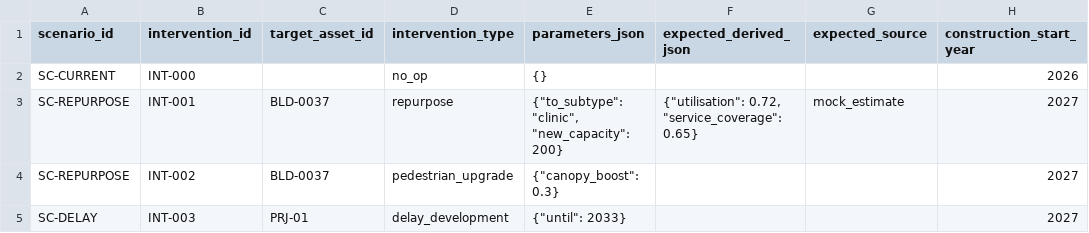
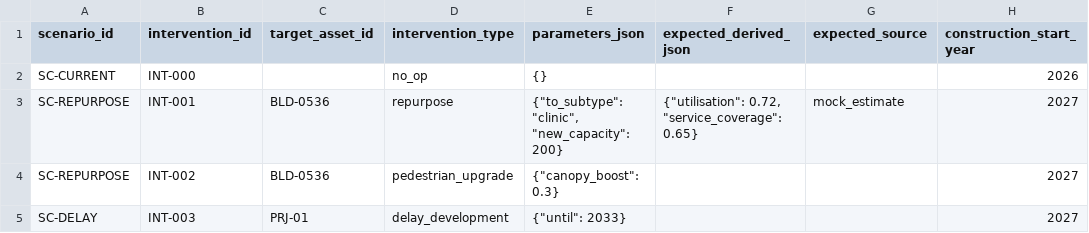
Before and after one commit to chan050516-sudo/Living_Masterplan, a CSV file: bukit_jelutong/processed/business/interventions.csv, drawn as a sheet; only a part is shown; the diff names each change by its address in the sheet, - before the commit and + after, or states it on an @@ line.

```diff
--- a/bukit_jelutong/processed/business/interventions.csv
+++ b/bukit_jelutong/processed/business/interventions.csv
-C3:C4 (target_asset_id): BLD-0037
+C3:C4 (target_asset_id): BLD-0536
```
Also changed, not shown: bukit_jelutong/processed/business/asset_metrics.csv, bukit_jelutong/processed/business/development_candidates.csv, 14 other files.
